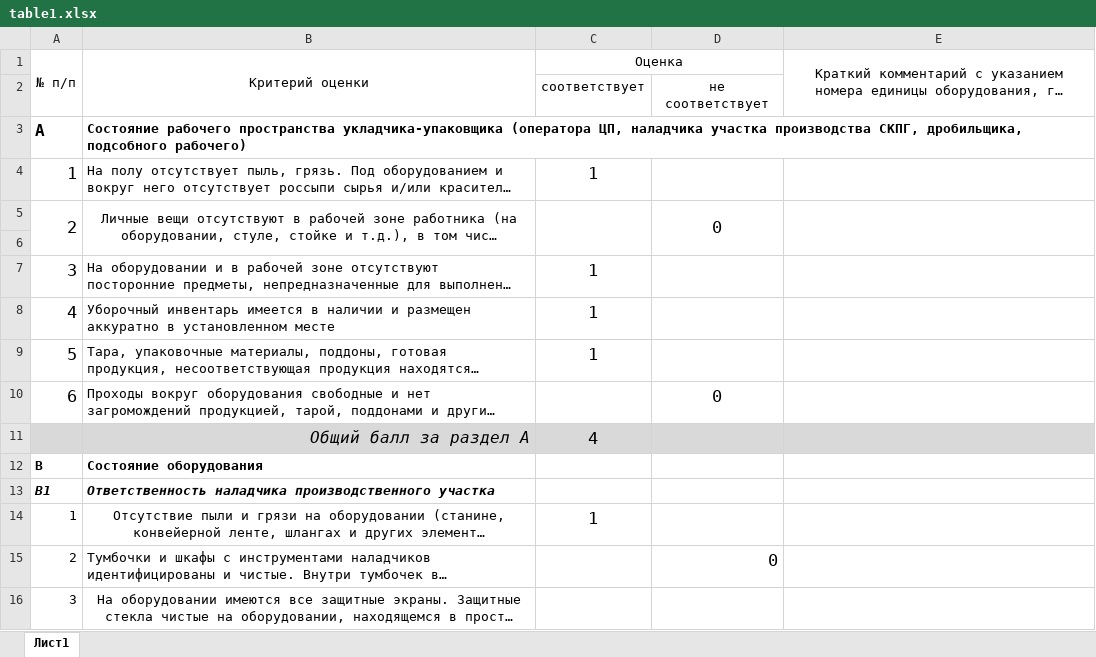
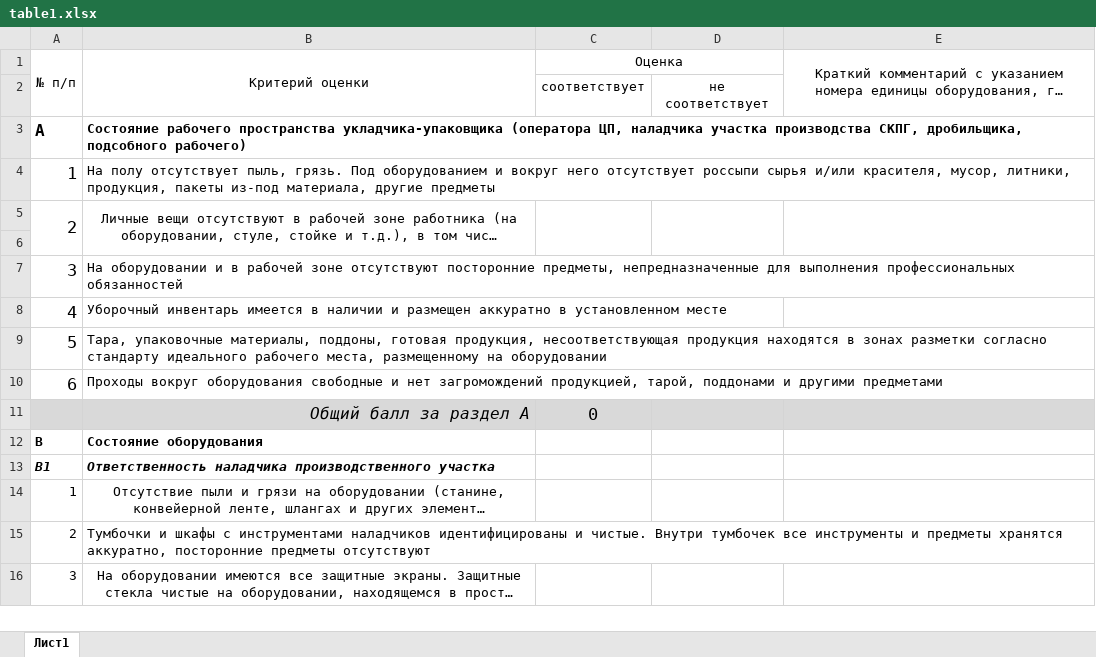
Before and after one commit to art-petrovich13/hackathonMiran, an Excel workbook: bot/src/data/table1.xlsx, sheet Лист1, drawn as a sheet; only a part is shown; long unchanged cells end in …; values as stored, in another font and other column widths than the file's, no borders; the diff covers the shown part only; the diff names each change by its address in the sheet, - before the commit and + after, or states it on an @@ line.

```diff
--- a/bot/src/data/table1.xlsx (sheet Лист1)
+++ b/bot/src/data/table1.xlsx (sheet Лист1)
-C4: 1
+C4: (empty)
-D5: 0
+D5: (empty)
-C7:C9: 1
+C7:C9: (empty)
-D10: 0
+D10: (empty)
-C11: 4
+C11: 0
-C14: 1
+C14: (empty)
-D15: 0
+D15: (empty)
```
Also changed, not shown: 19 edited cells elsewhere in this sheet, 5 other files.
